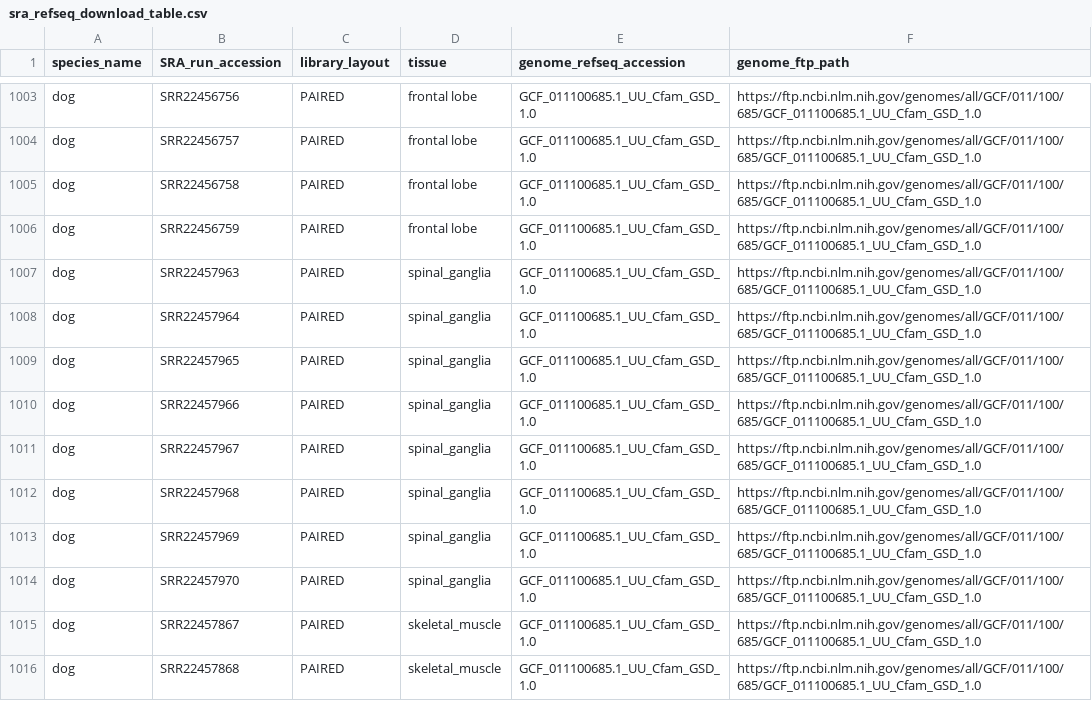
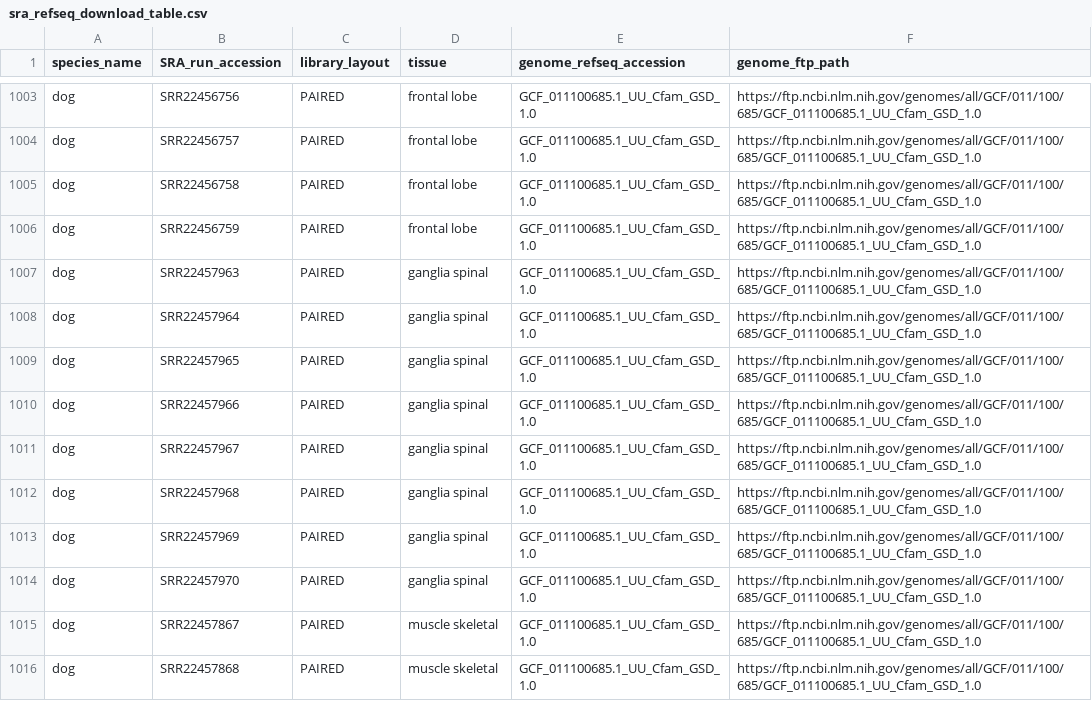
Before and after one commit to Arcadia-Science/2023-repeats-validation, a CSV file: transcriptome-workflow/inputs/sra_refseq_download_table.csv, drawn as a sheet; only a part is shown, gaps mark what is left out; the diff covers the shown part only.

```diff
--- a/transcriptome-workflow/inputs/sra_refseq_download_table.csv
+++ b/transcriptome-workflow/inputs/sra_refseq_download_table.csv
@@ -1006,11 +1006,11 @@ dog,SRR22456758,PAIRED,frontal lobe,GCF_011100685.1_UU_Cfam_GSD_1.0,https://ftp.
 dog,SRR22456759,PAIRED,frontal lobe,GCF_011100685.1_UU_Cfam_GSD_1.0,https://ftp.ncbi.nlm.nih.gov/genomes/all/GCF/011/100/685/GCF_011100685.1_UU_Cfam_GSD_1.0
-dog,SRR22457963,PAIRED,spinal_ganglia,GCF_011100685.1_UU_Cfam_GSD_1.0,https://ftp.ncbi.nlm.nih.gov/genomes/all/GCF/011/100/685/GCF_011100685.1_UU_Cfam_GSD_1.0
-dog,SRR22457964,PAIRED,spinal_ganglia,GCF_011100685.1_UU_Cfam_GSD_1.0,https://ftp.ncbi.nlm.nih.gov/genomes/all/GCF/011/100/685/GCF_011100685.1_UU_Cfam_GSD_1.0
-dog,SRR22457965,PAIRED,spinal_ganglia,GCF_011100685.1_UU_Cfam_GSD_1.0,https://ftp.ncbi.nlm.nih.gov/genomes/all/GCF/011/100/685/GCF_011100685.1_UU_Cfam_GSD_1.0
-dog,SRR22457966,PAIRED,spinal_ganglia,GCF_011100685.1_UU_Cfam_GSD_1.0,https://ftp.ncbi.nlm.nih.gov/genomes/all/GCF/011/100/685/GCF_011100685.1_UU_Cfam_GSD_1.0
-dog,SRR22457967,PAIRED,spinal_ganglia,GCF_011100685.1_UU_Cfam_GSD_1.0,https://ftp.ncbi.nlm.nih.gov/genomes/all/GCF/011/100/685/GCF_011100685.1_UU_Cfam_GSD_1.0
-dog,SRR22457968,PAIRED,spinal_ganglia,GCF_011100685.1_UU_Cfam_GSD_1.0,https://ftp.ncbi.nlm.nih.gov/genomes/all/GCF/011/100/685/GCF_011100685.1_UU_Cfam_GSD_1.0
-dog,SRR22457969,PAIRED,spinal_ganglia,GCF_011100685.1_UU_Cfam_GSD_1.0,https://ftp.ncbi.nlm.nih.gov/genomes/all/GCF/011/100/685/GCF_011100685.1_UU_Cfam_GSD_1.0
-dog,SRR22457970,PAIRED,spinal_ganglia,GCF_011100685.1_UU_Cfam_GSD_1.0,https://ftp.ncbi.nlm.nih.gov/genomes/all/GCF/011/100/685/GCF_011100685.1_UU_Cfam_GSD_1.0
-dog,SRR22457867,PAIRED,skeletal_muscle,GCF_011100685.1_UU_Cfam_GSD_1.0,https://ftp.ncbi.nlm.nih.gov/genomes/all/GCF/011/100/685/GCF_011100685.1_UU_Cfam_GSD_1.0
-dog,SRR22457868,PAIRED,skeletal_muscle,GCF_011100685.1_UU_Cfam_GSD_1.0,https://ftp.ncbi.nlm.nih.gov/genomes/all/GCF/011/100/685/GCF_011100685.1_UU_Cfam_GSD_1.0
+dog,SRR22457963,PAIRED,ganglia  spinal,GCF_011100685.1_UU_Cfam_GSD_1.0,https://ftp.ncbi.nlm.nih.gov/genomes/all/GCF/011/100/685/GCF_011100685.1_UU_Cfam_GSD_1.0
+dog,SRR22457964,PAIRED,ganglia  spinal,GCF_011100685.1_UU_Cfam_GSD_1.0,https://ftp.ncbi.nlm.nih.gov/genomes/all/GCF/011/100/685/GCF_011100685.1_UU_Cfam_GSD_1.0
+dog,SRR22457965,PAIRED,ganglia  spinal,GCF_011100685.1_UU_Cfam_GSD_1.0,https://ftp.ncbi.nlm.nih.gov/genomes/all/GCF/011/100/685/GCF_011100685.1_UU_Cfam_GSD_1.0
+dog,SRR22457966,PAIRED,ganglia  spinal,GCF_011100685.1_UU_Cfam_GSD_1.0,https://ftp.ncbi.nlm.nih.gov/genomes/all/GCF/011/100/685/GCF_011100685.1_UU_Cfam_GSD_1.0
+dog,SRR22457967,PAIRED,ganglia  spinal,GCF_011100685.1_UU_Cfam_GSD_1.0,https://ftp.ncbi.nlm.nih.gov/genomes/all/GCF/011/100/685/GCF_011100685.1_UU_Cfam_GSD_1.0
+dog,SRR22457968,PAIRED,ganglia  spinal,GCF_011100685.1_UU_Cfam_GSD_1.0,https://ftp.ncbi.nlm.nih.gov/genomes/all/GCF/011/100/685/GCF_011100685.1_UU_Cfam_GSD_1.0
+dog,SRR22457969,PAIRED,ganglia  spinal,GCF_011100685.1_UU_Cfam_GSD_1.0,https://ftp.ncbi.nlm.nih.gov/genomes/all/GCF/011/100/685/GCF_011100685.1_UU_Cfam_GSD_1.0
+dog,SRR22457970,PAIRED,ganglia  spinal,GCF_011100685.1_UU_Cfam_GSD_1.0,https://ftp.ncbi.nlm.nih.gov/genomes/all/GCF/011/100/685/GCF_011100685.1_UU_Cfam_GSD_1.0
+dog,SRR22457867,PAIRED,muscle  skeletal,GCF_011100685.1_UU_Cfam_GSD_1.0,https://ftp.ncbi.nlm.nih.gov/genomes/all/GCF/011/100/685/GCF_011100685.1_UU_Cfam_GSD_1.0
+dog,SRR22457868,PAIRED,muscle  skeletal,GCF_011100685.1_UU_Cfam_GSD_1.0,https://ftp.ncbi.nlm.nih.gov/genomes/all/GCF/011/100/685/GCF_011100685.1_UU_Cfam_GSD_1.0
```
Also changed, not shown: 38 edited cells elsewhere in this file, 2 other files.
